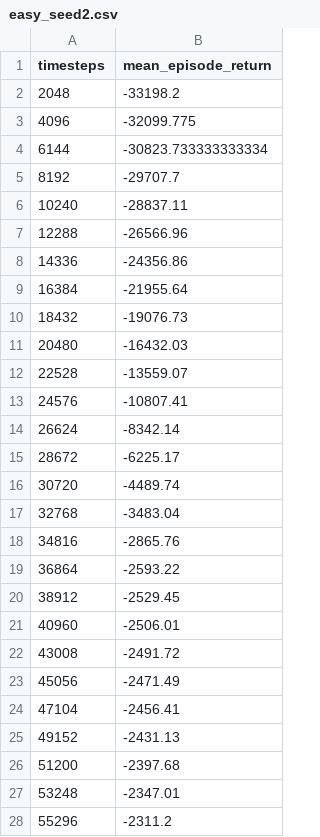
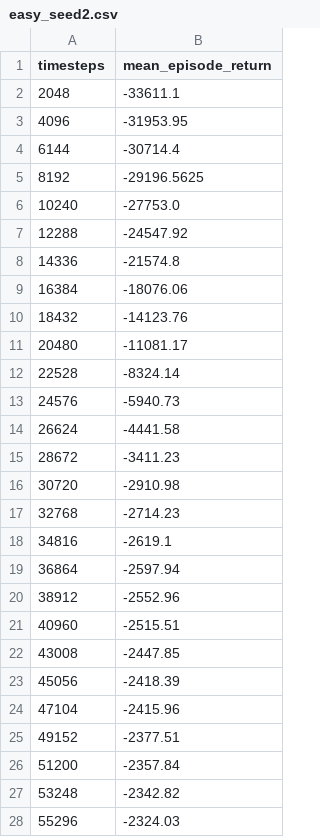
Before and after one commit to Lukey-7/inventory-rl-env, a CSV file: results/curves/easy_seed2.csv, drawn as a sheet; only a part is shown; the diff covers the shown part only.

Commit message:
Add days-left observation, stronger baselines and exact DP optimum
- Observation now includes days left, so the fixed horizon is Markov
- Weekday (s, S) and capped base-stock baselines, tuned on the tuning seeds
- Finite-horizon dynamic programming optimum for easy and medium
- Retrained PPO (3 seeds per config); compare against the strongest baseline
  and report gaps to the optimum; random demoted to a footnote

```diff
--- a/results/curves/easy_seed2.csv
+++ b/results/curves/easy_seed2.csv
@@ -1,28 +1,28 @@
 timesteps,mean_episode_return
-2048,-33198.2
-4096,-32099.775
-6144,-30823.733333333334
-8192,-29707.7
-10240,-28837.11
-12288,-26566.96
-14336,-24356.86
-16384,-21955.64
-18432,-19076.73
-20480,-16432.03
-22528,-13559.07
-24576,-10807.41
-26624,-8342.14
-28672,-6225.17
-30720,-4489.74
-32768,-3483.04
-34816,-2865.76
-36864,-2593.22
-38912,-2529.45
-40960,-2506.01
-43008,-2491.72
-45056,-2471.49
-47104,-2456.41
-49152,-2431.13
-51200,-2397.68
-53248,-2347.01
-55296,-2311.2
+2048,-33611.1
+4096,-31953.95
+6144,-30714.4
+8192,-29196.5625
+10240,-27753.0
+12288,-24547.92
+14336,-21574.8
+16384,-18076.06
+18432,-14123.76
+20480,-11081.17
+22528,-8324.14
+24576,-5940.73
+26624,-4441.58
+28672,-3411.23
+30720,-2910.98
+32768,-2714.23
+34816,-2619.1
+36864,-2597.94
+38912,-2552.96
+40960,-2515.51
+43008,-2447.85
+45056,-2418.39
+47104,-2415.96
+49152,-2377.51
+51200,-2357.84
+53248,-2342.82
+55296,-2324.03
```
Also changed, not shown: 47 edited cells elsewhere in this file, results/curves/easy_seed1.csv, results/curves/hard_seed0.csv, 28 other files.
